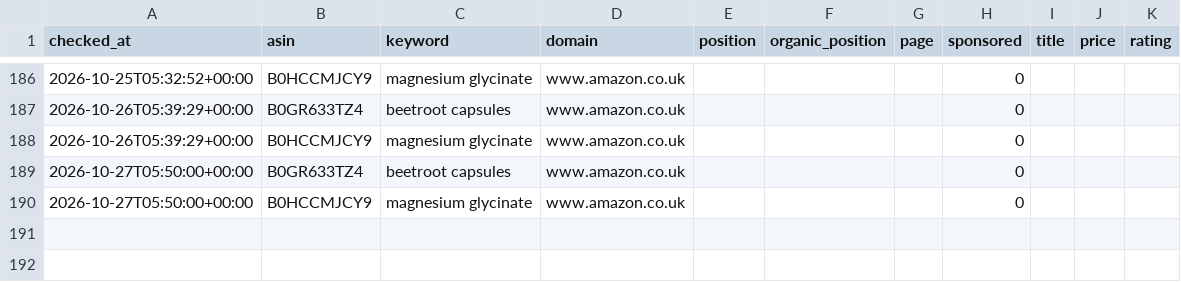
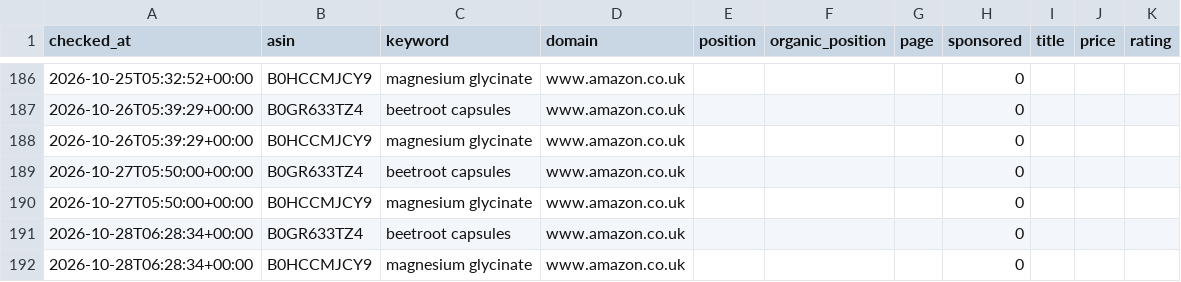
Before and after one commit to mattycan/amazon-keyword-rank-tracker, a CSV file: data/ranks.csv, drawn as a sheet; only a part is shown, gaps mark what is left out.

Commit message:
chore: daily rank update 2026-10-28

```diff
--- a/data/ranks.csv
+++ b/data/ranks.csv
@@ -190 +190,3 @@ checked_at,asin,keyword,domain,position,organic_position,page,sponsored,title,pr
 2026-10-27T05:50:00+00:00,B0HCCMJCY9,magnesium glycinate,www.amazon.co.uk,,,,0,,,
+2026-10-28T06:28:34+00:00,B0GR633TZ4,beetroot capsules,www.amazon.co.uk,,,,0,,,
+2026-10-28T06:28:34+00:00,B0HCCMJCY9,magnesium glycinate,www.amazon.co.uk,,,,0,,,
```
Also changed, not shown: 3 other files.
